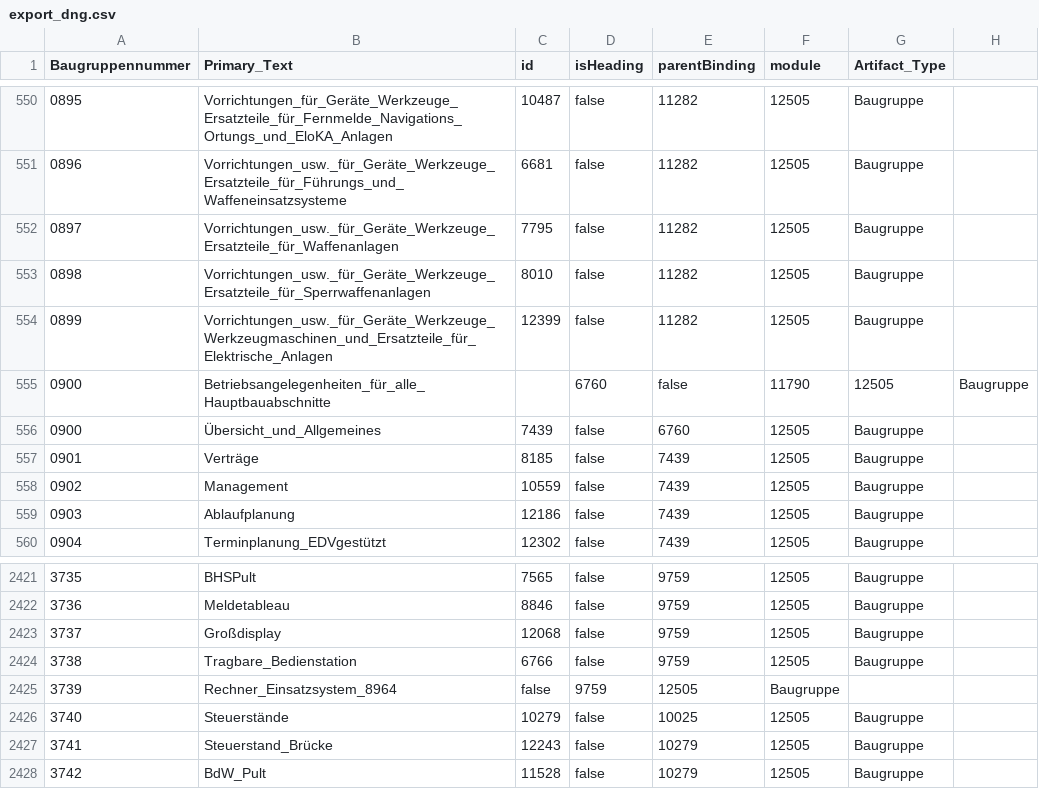
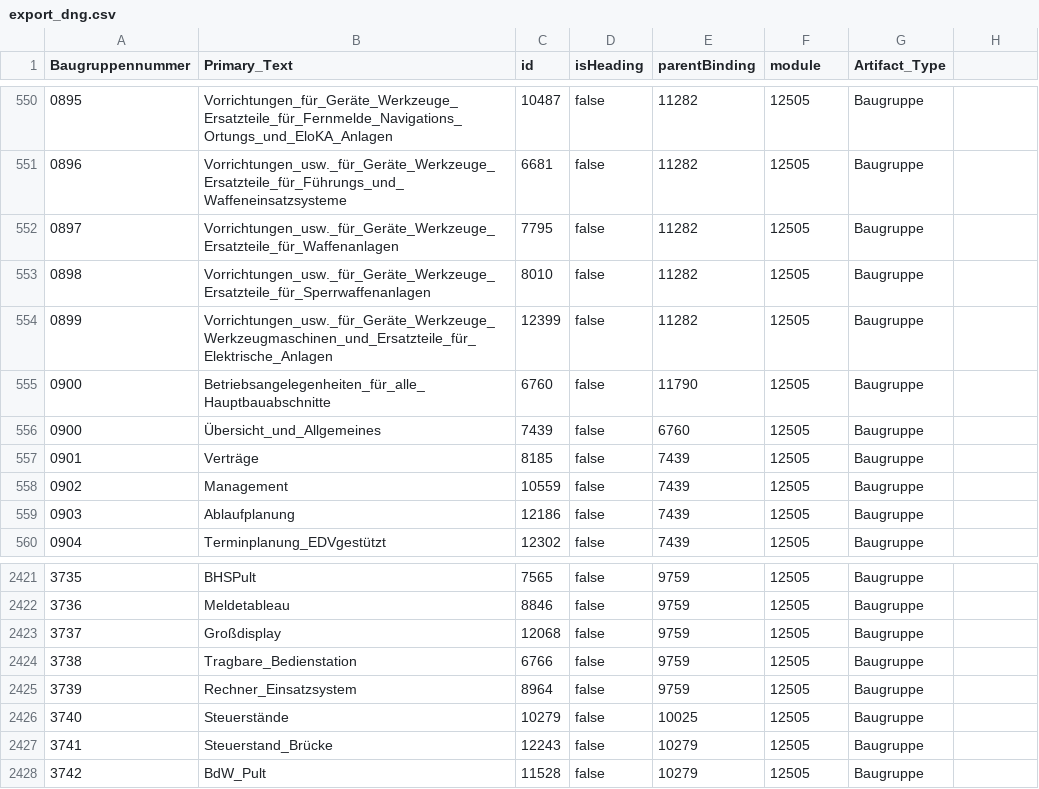
Before and after one commit to kecakmak/Rhp-import, a CSV file: export_dng.csv, drawn as a sheet; only a part is shown, gaps mark what is left out; the diff covers the shown part only.

```diff
--- a/export_dng.csv
+++ b/export_dng.csv
@@ -554,3 +554,3 @@ Baugruppennummer,Primary_Text,id,isHeading,parentBinding,module,Artifact_Type
 0899,Vorrichtungen_usw._für_Geräte_Werkzeuge_Werkzeugmaschinen_und_Ersatzteile_für_Elektrische_Anlagen,12399,false,11282,12505,Baugruppe
-0900,Betriebsangelegenheiten_für_alle_Hauptbauabschnitte,,6760,false,11790,12505,Baugruppe
+0900,Betriebsangelegenheiten_für_alle_Hauptbauabschnitte,6760,false,11790,12505,Baugruppe
 0900,Übersicht_und_Allgemeines,7439,false,6760,12505,Baugruppe
@@ -2424,3 +2424,3 @@ Baugruppennummer,Primary_Text,id,isHeading,parentBinding,module,Artifact_Type
 3738,Tragbare_Bedienstation,6766,false,9759,12505,Baugruppe
-3739,Rechner_Einsatzsystem_8964,false,9759,12505,Baugruppe
+3739,Rechner_Einsatzsystem,8964,false,9759,12505,Baugruppe
 3740,Steuerstände,10279,false,10025,12505,Baugruppe
```
Also changed, not shown: 32 edited cells elsewhere in this file, 5 other files.
